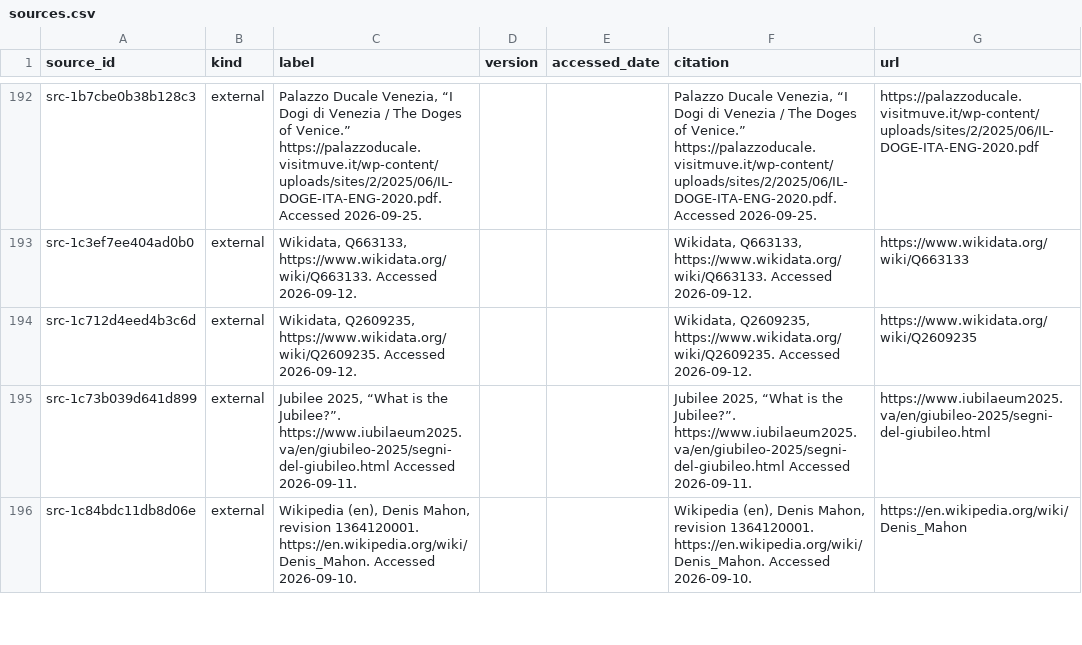
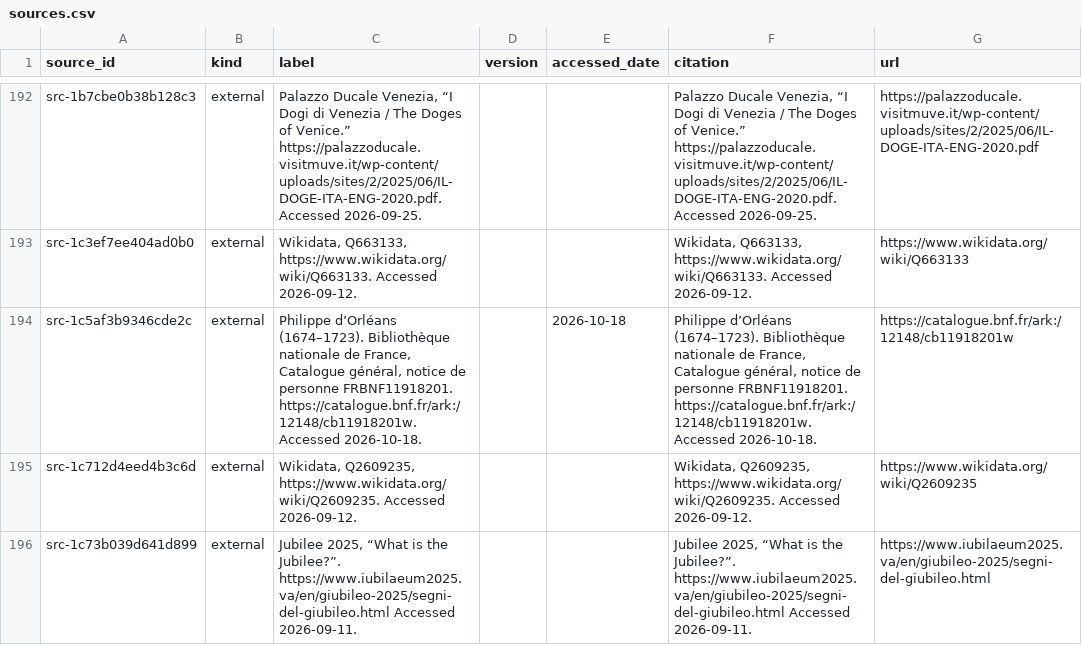
Before and after one commit to fengbaifan/PNP-Final-DATA, a CSV file: 04-knowledge/tables/sources.csv, drawn as a sheet; only a part is shown, gaps mark what is left out; the shorter side is filled out with more unchanged rows; the diff covers the shown part only.

Commit message:
Register five S4 person endpoint groups

```diff
--- a/04-knowledge/tables/sources.csv
+++ b/04-knowledge/tables/sources.csv
@@ -193,2 +193,3 @@ src-1b7cbe0b38b128c3,external,"Palazzo Ducale Venezia, “I Dogi di Venezia / Th
 src-1c3ef7ee404ad0b0,external,"Wikidata, Q663133, https://www.wikidata.org/wiki/Q663133. Accessed 2026-09-12.",,,"Wikidata, Q663133, https://www.wikidata.org/wiki/Q663133. Accessed 2026-09-12.",https://www.wikidata.org/wiki/Q663133
+src-1c5af3b9346cde2c,external,"Philippe d’Orléans (1674–1723). Bibliothèque nationale de France, Catalogue général, notice de personne FRBNF11918201. https://catalogue.bnf.fr/ark:/12148/cb11918201w. Accessed 2026-10-18.",,2026-10-18,"Philippe d’Orléans (1674–1723). Bibliothèque nationale de France, Catalogue général, notice de personne FRBNF11918201. https://catalogue.bnf.fr/ark:/12148/cb11918201w. Accessed 2026-10-18.",https://catalogue.bnf.fr/ark:/12148/cb11918201w
 src-1c712d4eed4b3c6d,external,"Wikidata, Q2609235, https://www.wikidata.org/wiki/Q2609235. Accessed 2026-09-12.",,,"Wikidata, Q2609235, https://www.wikidata.org/wiki/Q2609235. Accessed 2026-09-12.",https://www.wikidata.org/wiki/Q2609235
```
Also changed, not shown: 4 added rows elsewhere in this file, 04-knowledge/tables/ku-manifest.csv, 10 other files.
